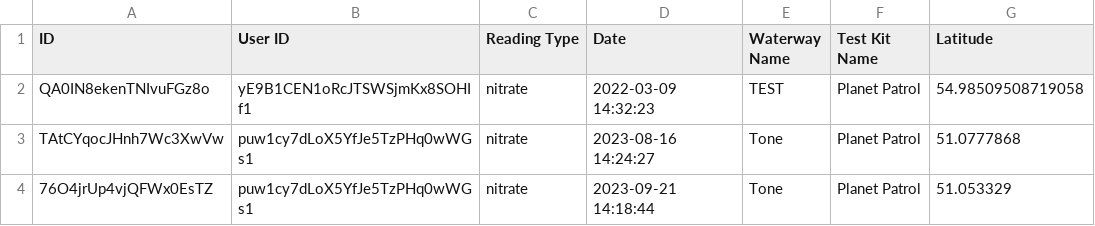
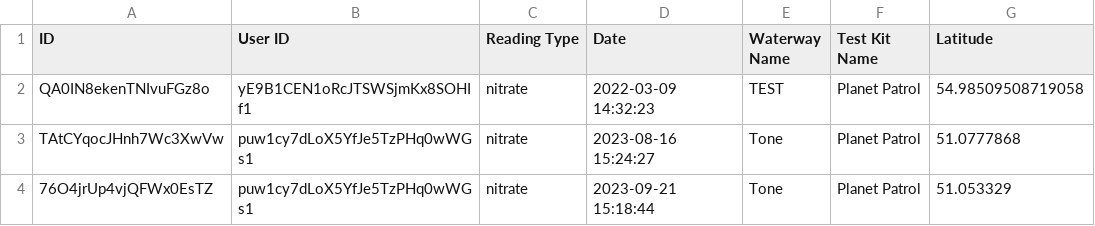
Before and after one commit to Geovation/pp-geodata, a CSV file: dev/readings.csv, drawn as a sheet; only a part is shown; the diff names each change by its address in the sheet, - before the commit and + after, or states it on an @@ line.

Commit message:
Adding in ph readings to CSVs

```diff
--- a/dev/readings.csv
+++ b/dev/readings.csv
-D3 (Date): 2023-08-16 14:24:27
+D3 (Date): 2023-08-16 15:24:27
-D4 (Date): 2023-09-21 14:18:44
+D4 (Date): 2023-09-21 15:18:44
```
Also changed, not shown: prod/readings.csv, 1 other file.
